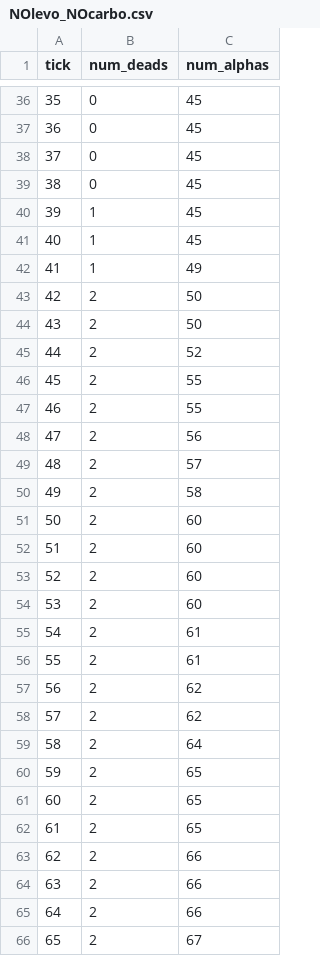
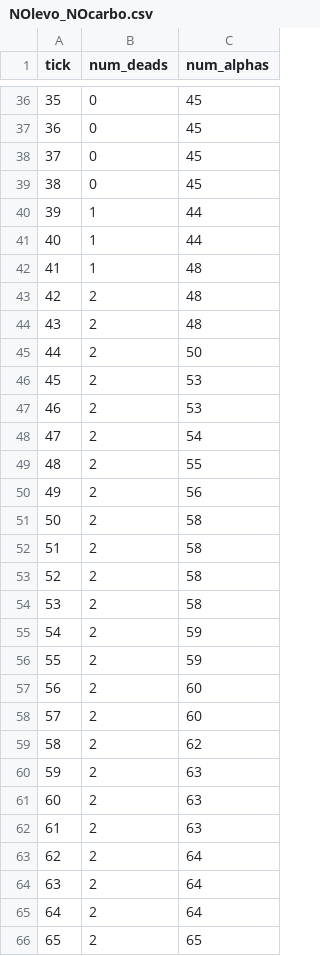
Before and after one commit to Meguazy/MASL, a CSV file: counts/NOlevo_NOcarbo.csv, drawn as a sheet; only a part is shown, gaps mark what is left out; the diff covers the shown part only.

```diff
--- a/counts/NOlevo_NOcarbo.csv
+++ b/counts/NOlevo_NOcarbo.csv
@@ -39,28 +39,28 @@ tick,num_deads,num_alphas
 38,0,45
-39,1,45
-40,1,45
-41,1,49
-42,2,50
-43,2,50
-44,2,52
-45,2,55
-46,2,55
-47,2,56
-48,2,57
-49,2,58
-50,2,60
-51,2,60
-52,2,60
-53,2,60
-54,2,61
-55,2,61
-56,2,62
-57,2,62
-58,2,64
-59,2,65
-60,2,65
-61,2,65
-62,2,66
-63,2,66
-64,2,66
-65,2,67
+39,1,44
+40,1,44
+41,1,48
+42,2,48
+43,2,48
+44,2,50
+45,2,53
+46,2,53
+47,2,54
+48,2,55
+49,2,56
+50,2,58
+51,2,58
+52,2,58
+53,2,58
+54,2,59
+55,2,59
+56,2,60
+57,2,60
+58,2,62
+59,2,63
+60,2,63
+61,2,63
+62,2,64
+63,2,64
+64,2,64
+65,2,65
```
Also changed, not shown: 119 edited cells elsewhere in this file, counts/levo_NOcarbo.csv, counts/levo_carbo.csv, 13 other files.
